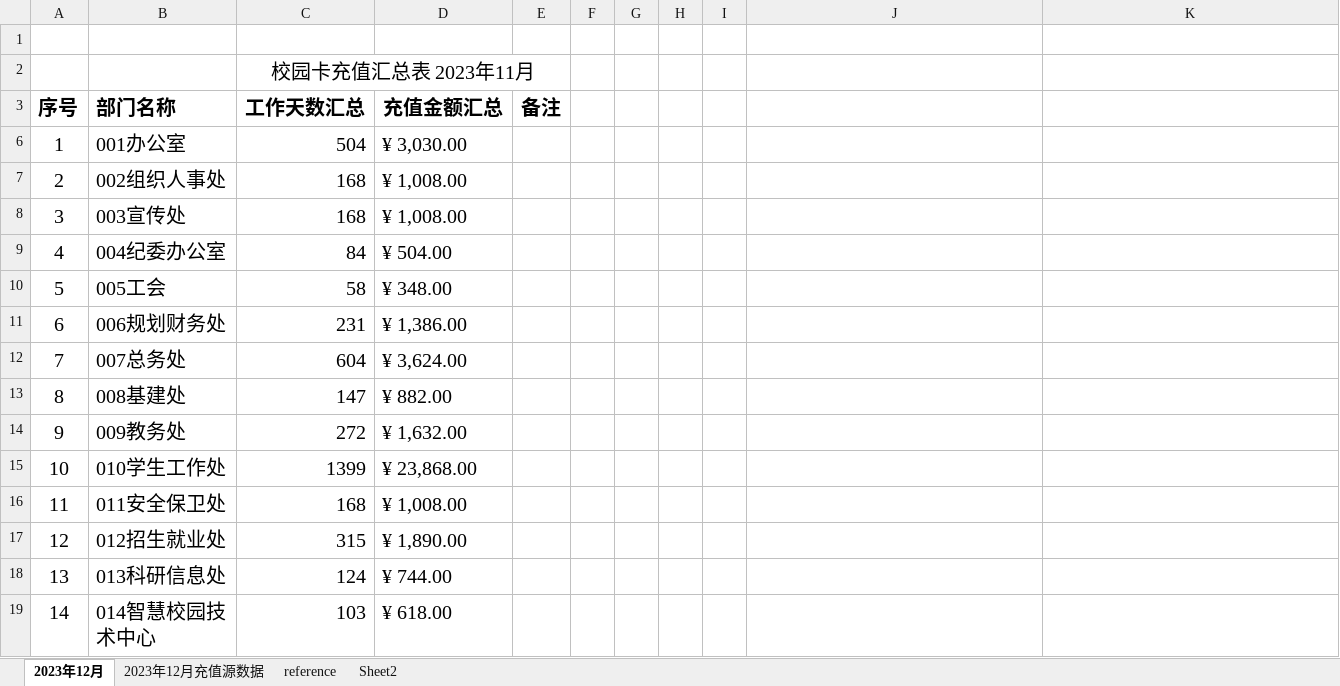
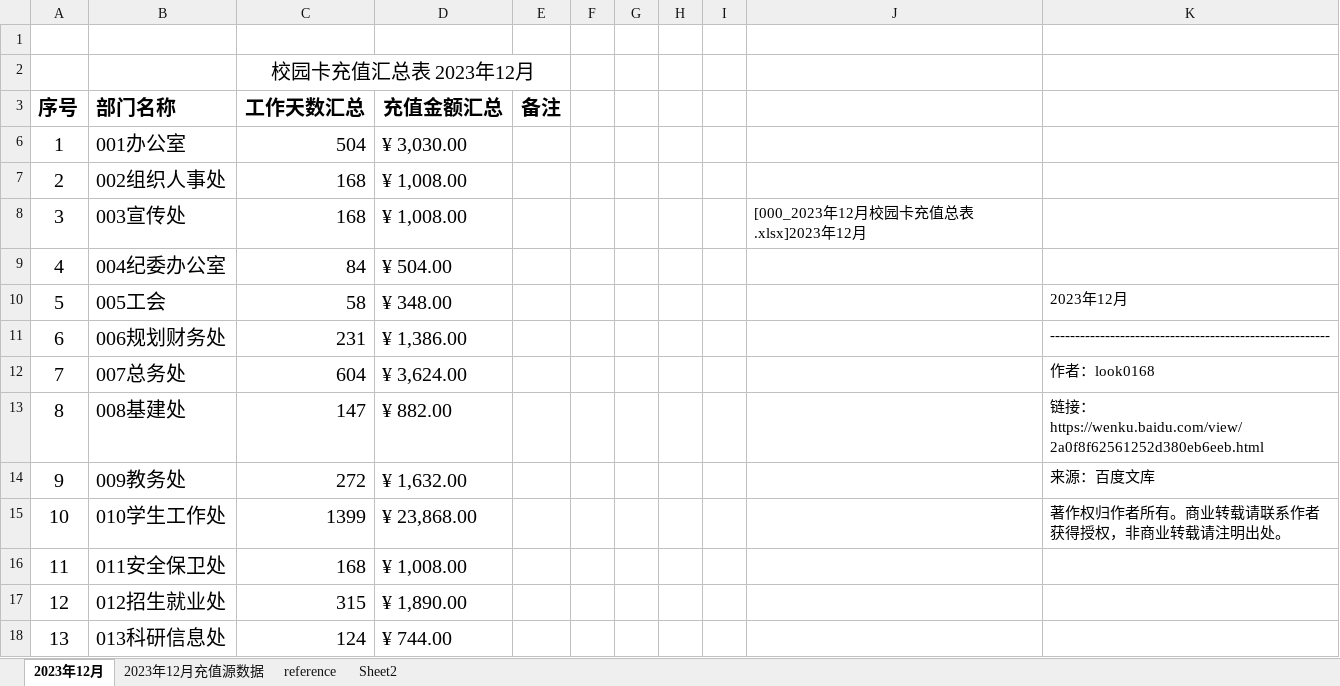
Before and after one commit to qubin0532/cardfull202312, an Excel workbook: 000_2023年12月校园卡充值总表.xlsx, sheet 2023年12月, drawn as a sheet; only a part is shown; the shorter side is filled out with more unchanged rows; values as stored, in another font and other column widths than the file's, no borders; charts and pictures and conditional formats not drawn; the diff names each change by its address in the sheet, - before the commit and + after, or states it on an @@ line.

```diff
--- a/000_2023年12月校园卡充值总表.xlsx (sheet 2023年12月)
+++ b/000_2023年12月校园卡充值总表.xlsx (sheet 2023年12月)
-C2 (工作天数汇总): 校园卡充值汇总表 2023年11月
+C2 (工作天数汇总): 校园卡充值汇总表 2023年12月
-J8: (empty)
+J8: [000_2023年12月校园卡充值总表.xlsx]2023年12月
-K10: (empty)
+K10: 2023年12月
-K11: (empty)
+K11: --------------------------------------------------------
-K12: (empty)
+K12: 作者：look0168
-K13: (empty)
+K13: 链接：https://wenku.baidu.com/view/2a0f8f62561252d380eb6eeb.html
-K14: (empty)
+K14: 来源：百度文库
-K15: (empty)
+K15: 著作权归作者所有。商业转载请联系作者获得授权，非商业转载请注明出处。
```
Also changed, not shown: sheet 2023年12月充值源数据, 4 other files.
